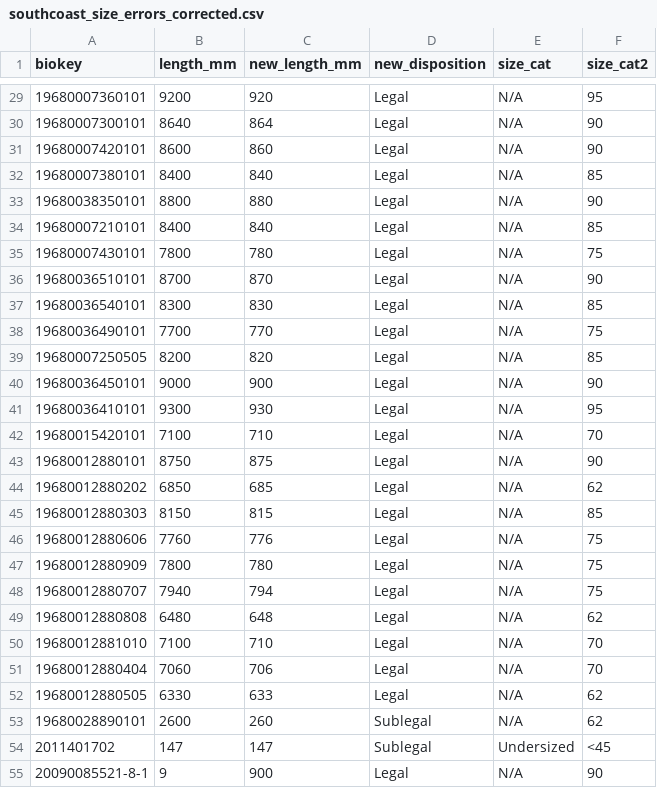
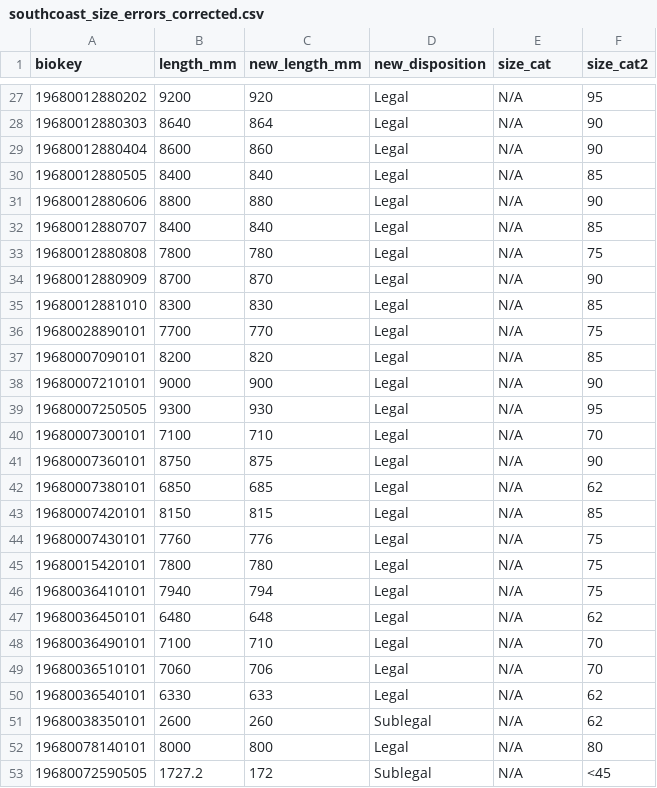
Before and after one commit to Pacific-salmon-assess/chinAvailability, a CSV file: data/rec/southcoast_size_errors_corrected.csv, drawn as a sheet; only a part is shown, gaps mark what is left out; the shorter side is filled out with more unchanged rows; the diff covers the shown part only.

Commit message:
update stock list; size comp plot

```diff
--- a/data/rec/southcoast_size_errors_corrected.csv
+++ b/data/rec/southcoast_size_errors_corrected.csv
@@ -29,26 +27,27 @@ biokey,length_mm,new_length_mm,new_disposition,size_cat,size_cat2
-19680007360101,9200,920,Legal,N/A,95
-19680007300101,8640,864,Legal,N/A,90
-19680007420101,8600,860,Legal,N/A,90
-19680007380101,8400,840,Legal,N/A,85
-19680038350101,8800,880,Legal,N/A,90
-19680007210101,8400,840,Legal,N/A,85
-19680007430101,7800,780,Legal,N/A,75
-19680036510101,8700,870,Legal,N/A,90
-19680036540101,8300,830,Legal,N/A,85
-19680036490101,7700,770,Legal,N/A,75
-19680007250505,8200,820,Legal,N/A,85
-19680036450101,9000,900,Legal,N/A,90
-19680036410101,9300,930,Legal,N/A,95
-19680015420101,7100,710,Legal,N/A,70
-19680012880101,8750,875,Legal,N/A,90
-19680012880202,6850,685,Legal,N/A,62
-19680012880303,8150,815,Legal,N/A,85
-19680012880606,7760,776,Legal,N/A,75
-19680012880909,7800,780,Legal,N/A,75
-19680012880707,7940,794,Legal,N/A,75
-19680012880808,6480,648,Legal,N/A,62
-19680012881010,7100,710,Legal,N/A,70
-19680012880404,7060,706,Legal,N/A,70
-19680012880505,6330,633,Legal,N/A,62
-19680028890101,2600,260,Sublegal,N/A,62
-2011401702,147,147,Sublegal,Undersized,<45
+19680012880202,9200,920,Legal,N/A,95
+19680012880303,8640,864,Legal,N/A,90
+19680012880404,8600,860,Legal,N/A,90
+19680012880505,8400,840,Legal,N/A,85
+19680012880606,8800,880,Legal,N/A,90
+19680012880707,8400,840,Legal,N/A,85
+19680012880808,7800,780,Legal,N/A,75
+19680012880909,8700,870,Legal,N/A,90
+19680012881010,8300,830,Legal,N/A,85
+19680028890101,7700,770,Legal,N/A,75
+19680007090101,8200,820,Legal,N/A,85
+19680007210101,9000,900,Legal,N/A,90
+19680007250505,9300,930,Legal,N/A,95
+19680007300101,7100,710,Legal,N/A,70
+19680007360101,8750,875,Legal,N/A,90
+19680007380101,6850,685,Legal,N/A,62
+19680007420101,8150,815,Legal,N/A,85
+19680007430101,7760,776,Legal,N/A,75
+19680015420101,7800,780,Legal,N/A,75
+19680036410101,7940,794,Legal,N/A,75
+19680036450101,6480,648,Legal,N/A,62
+19680036490101,7100,710,Legal,N/A,70
+19680036510101,7060,706,Legal,N/A,70
+19680036540101,6330,633,Legal,N/A,62
+19680038350101,2600,260,Sublegal,N/A,62
+19680078140101,8000,800,Legal,N/A,80
+19680072590505,1727.2,172,Sublegal,N/A,<45
```
Also changed, not shown: 10 added rows, 1 removed row, 12 moved rows and 3 edited cells elsewhere in this file, data/rec/southcoast_size_errors.csv, 8 other files.
